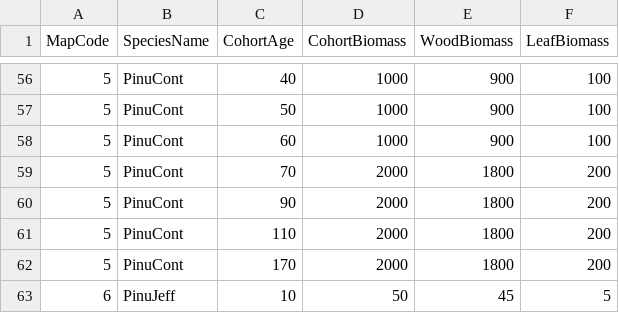
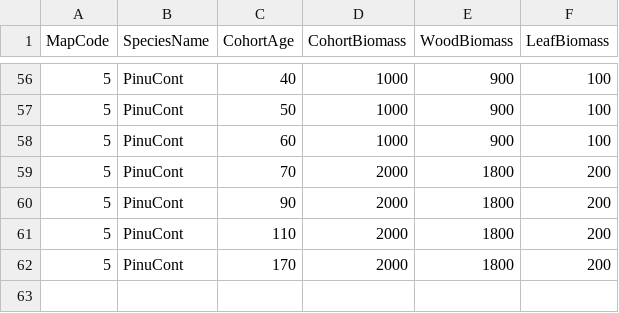
Before and after one commit to LANDIS-II-Foundation/Extension-NECN-Succession, a CSV file: testing/Core8-NECN8-Landscape/Initial_Community_Landscape.csv, drawn as a sheet; only a part is shown, gaps mark what is left out.

Commit message:
Update Initial_Community_Landscape.csv

```diff
--- a/testing/Core8-NECN8-Landscape/Initial_Community_Landscape.csv
+++ b/testing/Core8-NECN8-Landscape/Initial_Community_Landscape.csv
@@ -62,2 +62 @@ MapCode,SpeciesName,CohortAge,CohortBiomass,WoodBiomass,LeafBiomass
 5,PinuCont,170,2000,1800,200
-6,PinuJeff,10,50,45,5
```
